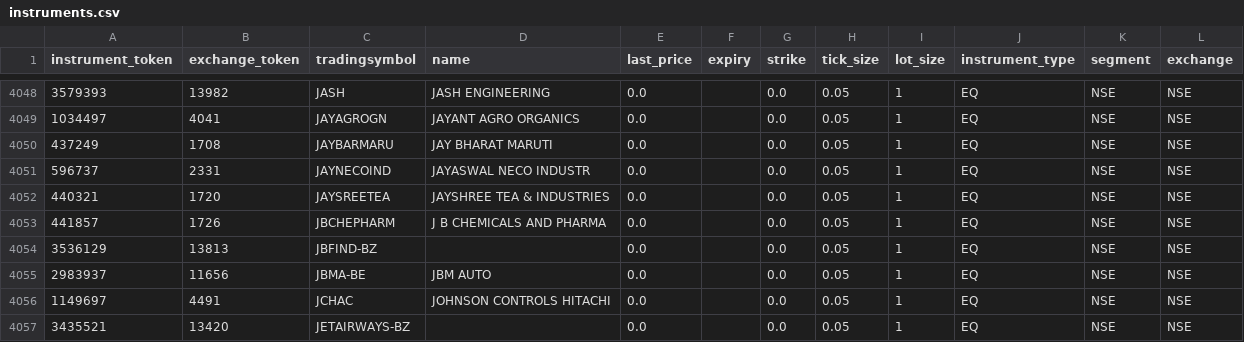
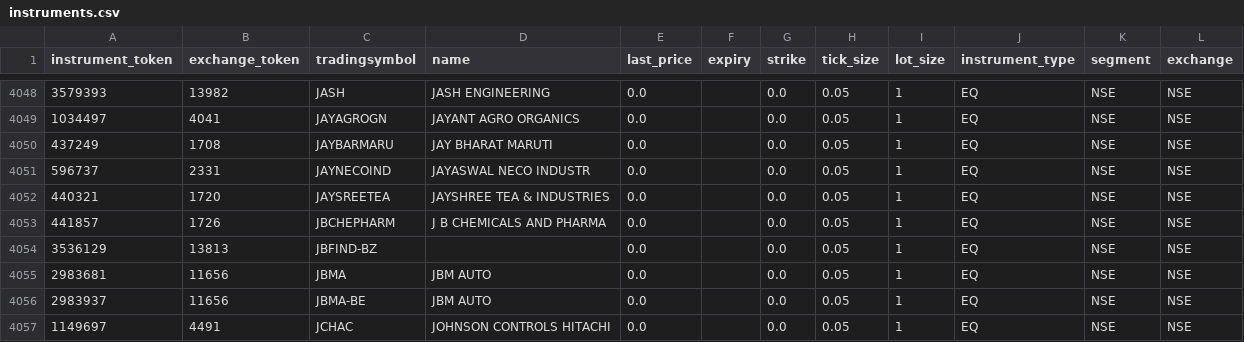
Before and after one commit to adityazagade/momentum-fund, a CSV file: instruments.csv, drawn as a sheet; only a part is shown, gaps mark what is left out; the shorter side is filled out with more unchanged rows.

Commit message:
Update instruments.csv

```diff
--- a/instruments.csv
+++ b/instruments.csv
@@ -4054,2 +4054,3 @@ instrument_token,exchange_token,tradingsymbol,name,last_price,expiry,strike,tick
 3536129,13813,JBFIND-BZ,,0.0,,0.0,0.05,1,EQ,NSE,NSE
+2983681,11656,JBMA,JBM AUTO,0.0,,0.0,0.05,1,EQ,NSE,NSE
 2983937,11656,JBMA-BE,JBM AUTO,0.0,,0.0,0.05,1,EQ,NSE,NSE
```
